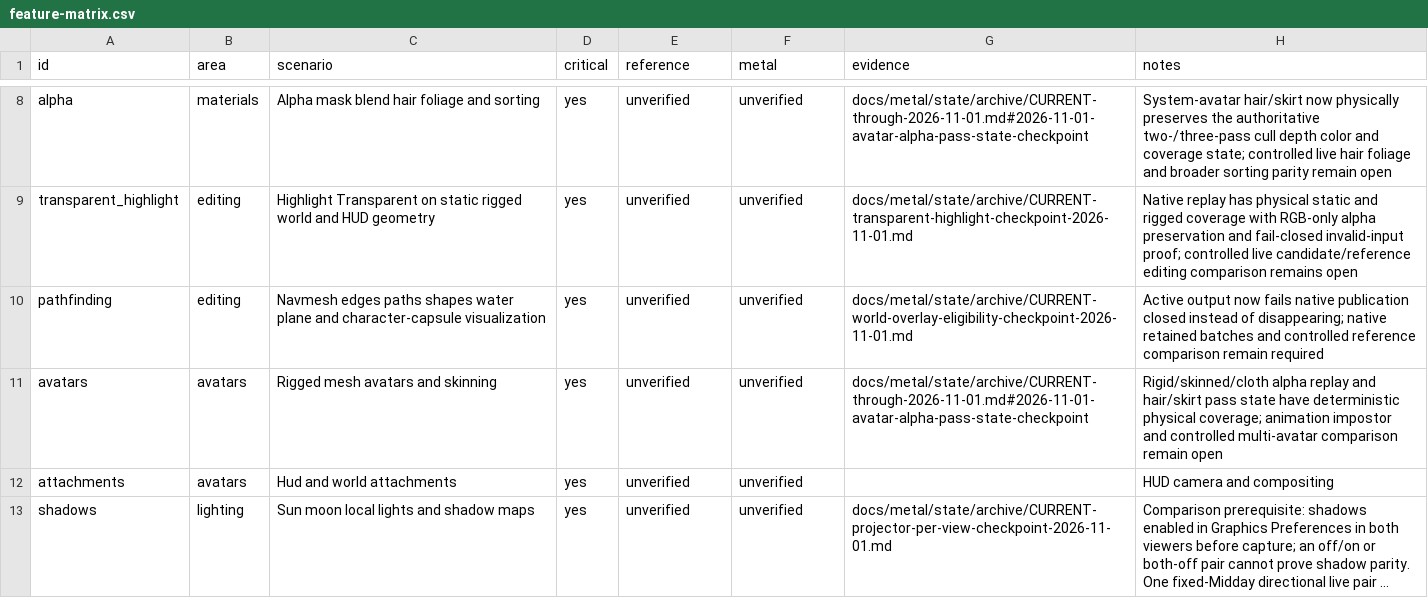
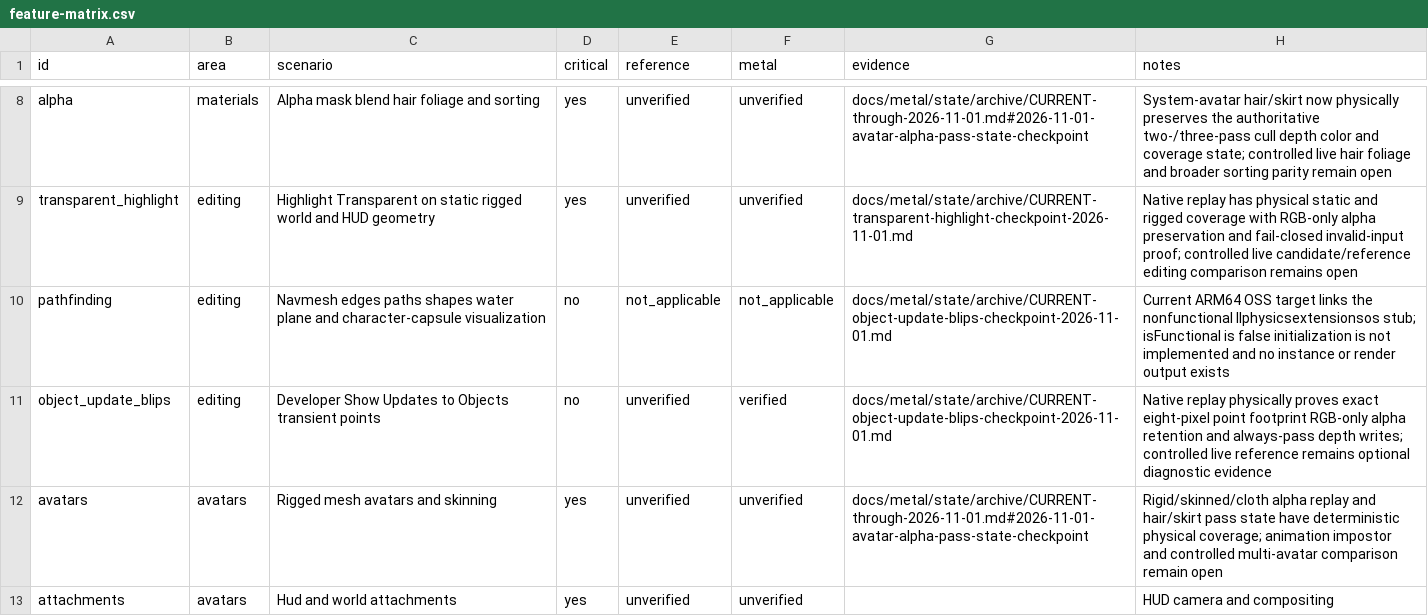
Before and after one commit to levdarkheart-lgtm/AlchemyFork, a CSV file: docs/metal/feature-matrix.csv, drawn as a sheet; only a part is shown, gaps mark what is left out; the shorter side is filled out with more unchanged rows; long unchanged cells end in ….

Commit message:
docs(metal): record native object update blips

```diff
--- a/docs/metal/feature-matrix.csv
+++ b/docs/metal/feature-matrix.csv
@@ -9,3 +9,4 @@ alpha,materials,Alpha mask blend hair foliage and sorting,yes,unverified,unverif
 transparent_highlight,editing,Highlight Transparent on static rigged world and HUD geometry,yes,unverified,unverified,docs/metal/state/archive/CURRENT-transparent-highlight-checkpoint-2026-11-01.md,Native replay has physical static and rigged coverage with RGB-only alpha preservation and fail-closed invalid-input proof; controlled live candidate/reference editing comparison remains open
-pathfinding,editing,Navmesh edges paths shapes water plane and character-capsule visualization,yes,unverified,unverified,docs/metal/state/archive/CURRENT-world-overlay-eligibility-checkpoint-2026-11-01.md,Active output now fails native publication closed instead of disappearing; native retained batches and controlled reference comparison remain required
+pathfinding,editing,Navmesh edges paths shapes water plane and character-capsule visualization,no,not_applicable,not_applicable,docs/metal/state/archive/CURRENT-object-update-blips-checkpoint-2026-11-01.md,Current ARM64 OSS target links the nonfunctional llphysicsextensionsos stub; isFunctional is false initialization is not implemented and no instance or render output exists
+object_update_blips,editing,Developer Show Updates to Objects transient points,no,unverified,verified,docs/metal/state/archive/CURRENT-object-update-blips-checkpoint-2026-11-01.md,Native replay physically proves exact eight-pixel point footprint RGB-only alpha retention and always-pass depth writes; controlled live reference remains optional diagnostic evidence
 avatars,avatars,Rigged mesh avatars and skinning,yes,unverified,unverified,docs/metal/state/archive/CURRENT-through-2026-11-01.md#2026-11-01-avatar-alpha-pass-state-checkpoint,Rigid/skinned/cloth alpha replay and hair/skirt pass state have deterministic physical coverage; animation impostor and controlled multi-avatar comparison remain open
```
Also changed, not shown: 8 other files.
